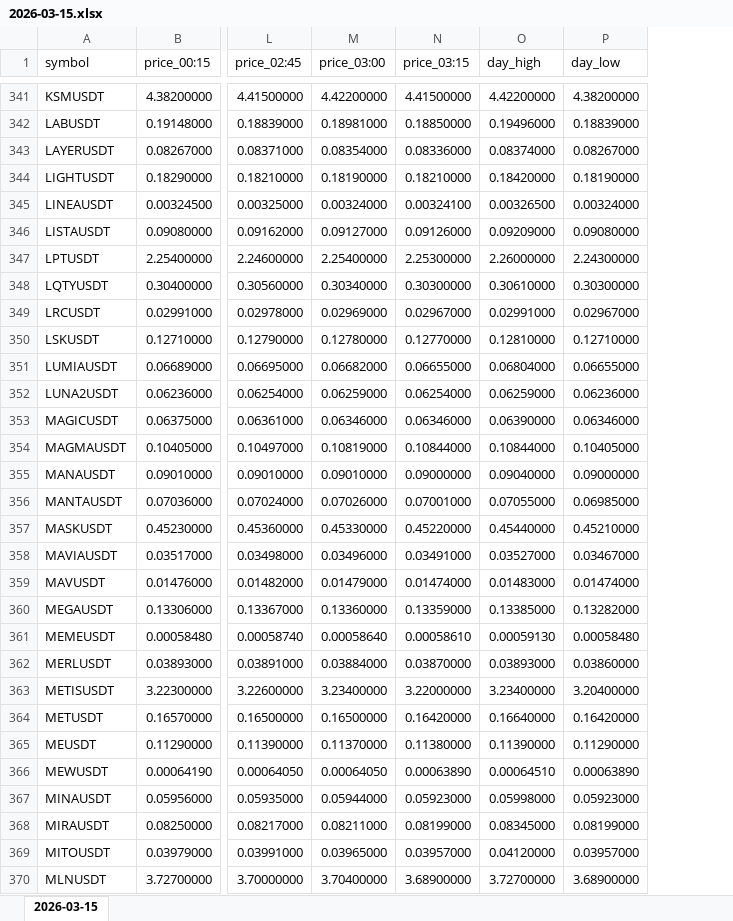
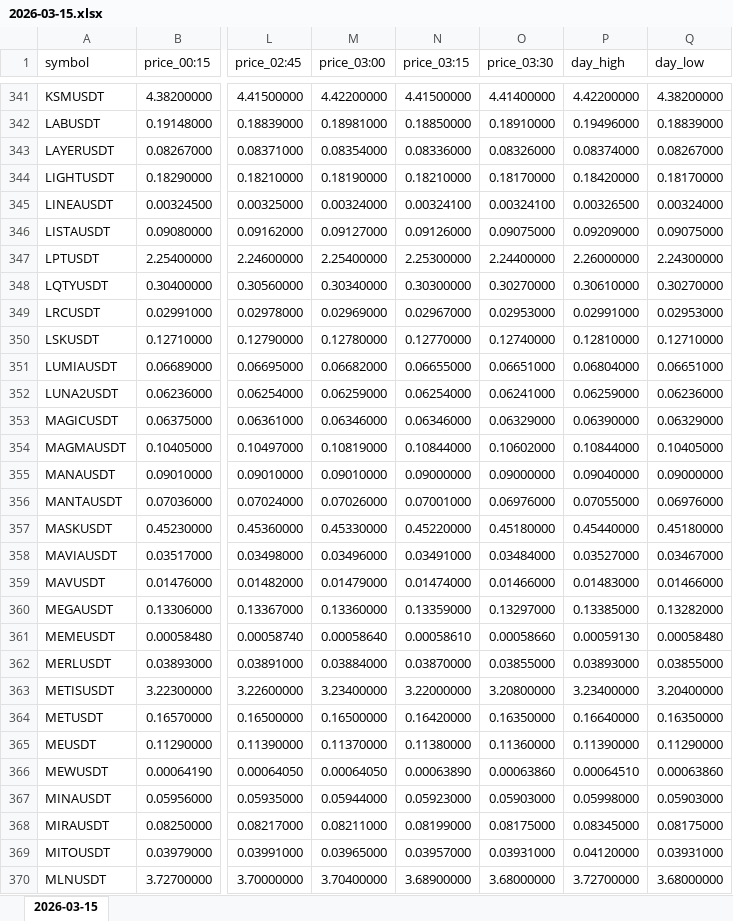
Before and after one commit to smallocean43658/binance-usdt-perpetual-data, an Excel workbook: records/weeks/2026-03-09_2026-03-15/2026-03-15.xlsx, sheet 2026-03-15, drawn as a sheet; only a part is shown, gaps mark what is left out; values as stored, in another font and other column widths than the file's, no borders; addresses are those after the commit; the diff covers the shown part only; the diff names each change by its address in the sheet, - before the commit and + after, or states it on an @@ line.

```diff
--- a/records/weeks/2026-03-09_2026-03-15/2026-03-15.xlsx (sheet 2026-03-15)
+++ b/records/weeks/2026-03-09_2026-03-15/2026-03-15.xlsx (sheet 2026-03-15)
+column O (price_03:30), rows 341-370: 4.41400000 | 0.18910000 | 0.08326000 | 0.18170000 | 0.00324100 | 0.09075000 | 2.24400000 | 0.30270000 | 0.02953000 | 0.12740000 | 0.06651000 | 0.06241000 | 0.06329000 | 0.10602000 | 0.09000000 | 0.06976000 | 0.45180000 | 0.03484000 | 0.01466000 | 0.13297000 | 0.00058660 | 0.03855000 | 3.20800000 | 0.16350000 | 0.11360000 | 0.00063860 | 0.05903000 | 0.08175000 | 0.03931000 | 3.68000000
-Q344 (day_low): 0.18190000
+Q344 (day_low): 0.18170000
-Q346 (day_low): 0.09080000
+Q346 (day_low): 0.09075000
-Q348 (day_low): 0.30300000
+Q348 (day_low): 0.30270000
-Q349 (day_low): 0.02967000
+Q349 (day_low): 0.02953000
-Q351 (day_low): 0.06655000
+Q351 (day_low): 0.06651000
-Q353 (day_low): 0.06346000
+Q353 (day_low): 0.06329000
-Q356 (day_low): 0.06985000
+Q356 (day_low): 0.06976000
-Q357 (day_low): 0.45210000
+Q357 (day_low): 0.45180000
-Q359 (day_low): 0.01474000
+Q359 (day_low): 0.01466000
-Q362 (day_low): 0.03860000
+Q362 (day_low): 0.03855000
-Q364 (day_low): 0.16420000
+Q364 (day_low): 0.16350000
-Q366 (day_low): 0.00063890
+Q366 (day_low): 0.00063860
-Q367 (day_low): 0.05923000
+Q367 (day_low): 0.05903000
-Q368 (day_low): 0.08199000
+Q368 (day_low): 0.08175000
-Q369 (day_low): 0.03957000
+Q369 (day_low): 0.03931000
-Q370 (day_low): 3.68900000
+Q370 (day_low): 3.68000000
```
Also changed, not shown: 195 edited cells elsewhere in this sheet, 2 other files.
